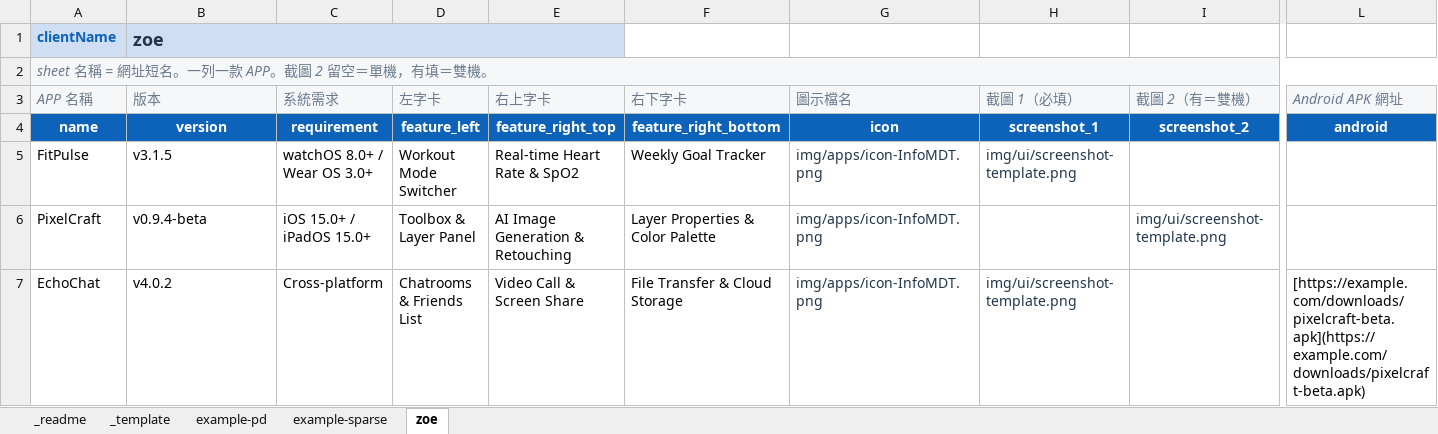
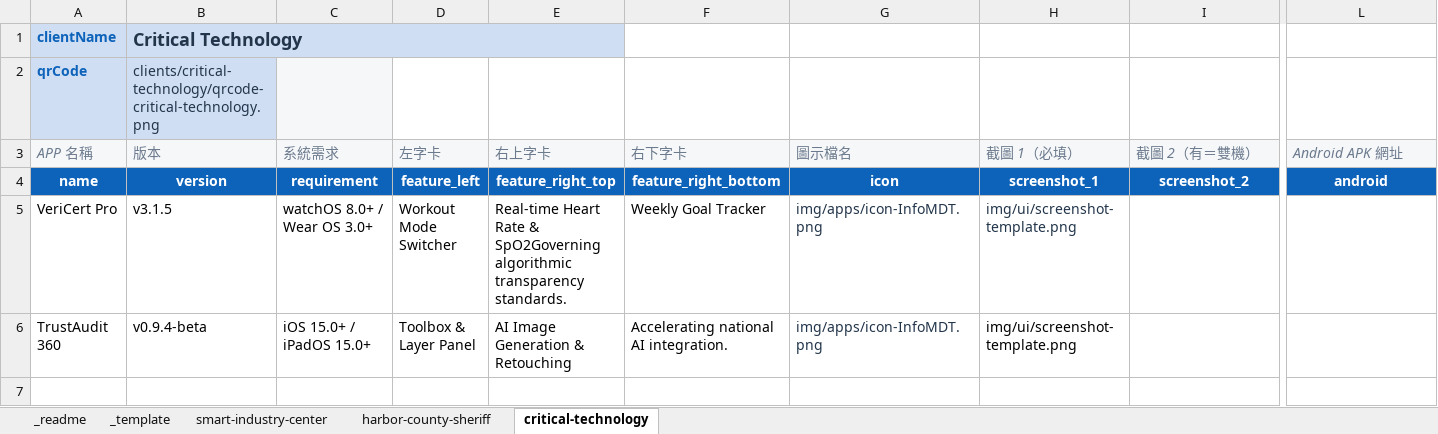
Before and after one commit to zoetu025-ai/csi-appstore-client, an Excel workbook: clients.xlsx, sheet critical-technology, drawn as a sheet; only a part is shown, gaps mark what is left out; values as stored, in another font and other column widths than the file's, no borders; removed rows and columns are numbered as before the commit, all else as after; rows hold the shown columns only; the diff names each change by its address in the sheet, - before the commit and + after, or states it on an @@ line.

```diff
--- a/clients.xlsx (sheet critical-technology)
+++ b/clients.xlsx (sheet critical-technology)
-sheet tab: example-pd
+sheet tab: smart-industry-center
-sheet tab: example-sparse
+sheet tab: harbor-county-sheriff
-sheet tab: zoe
+sheet tab: critical-technology
-B1 (版本): zoe
+B1 (版本): Critical Technology
-row 2: sheet 名稱 = 網址短名。一列一款 APP。截圖 2 留空＝單機，有填＝雙機。
+row 2: qrCode | clients/critical-technology/qrcode-critical-technology.png
-A5 (APP 名稱): FitPulse
+A5 (APP 名稱): VeriCert Pro
-E5 (右上字卡): …Rate & SpO2
+E5 (右上字卡): …Rate & SpO2Governing algorithmic transparency standards.
-A6 (APP 名稱): PixelCraft
+A6 (APP 名稱): TrustAudit 360
-F6 (右下字卡): Layer Properties & Color Palette
+F6 (右下字卡): Accelerating national AI integration.
-H6 (截圖 1（必填）): (empty)
+H6 (截圖 1（必填）): img/ui/screenshot-template.png
-I6 (截圖 2（有＝雙機）): img/ui/screenshot-template.png
+I6 (截圖 2（有＝雙機）): (empty)
-row 7: EchoChat | v4.0.2 | Cross-platform | Chatrooms & Friends List | Video Call & Screen Share | File Transfer & Cloud Storage | img/apps/icon-InfoMDT.png | img/ui/screenshot-template.png |  | [https://example.com/downloads/pixelcraft-beta.apk](https://example.com/downloads/pixelcraft-beta.apk)
```
Also changed, not shown: sheet smart-industry-center, sheet harbor-county-sheriff, sheet _template, sheet _readme, 59 other files.
